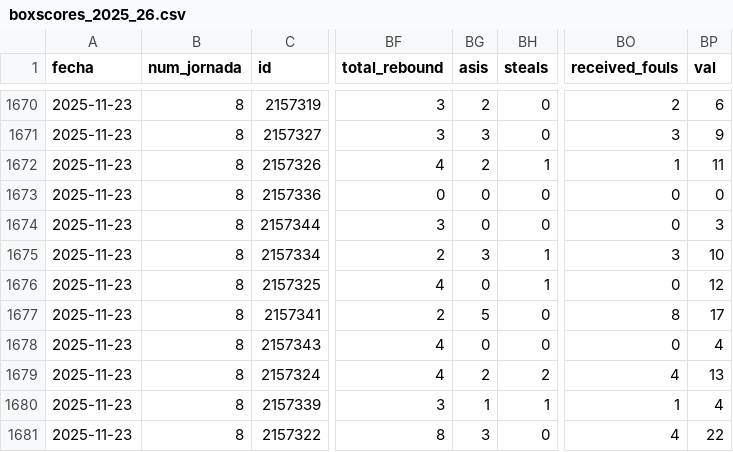
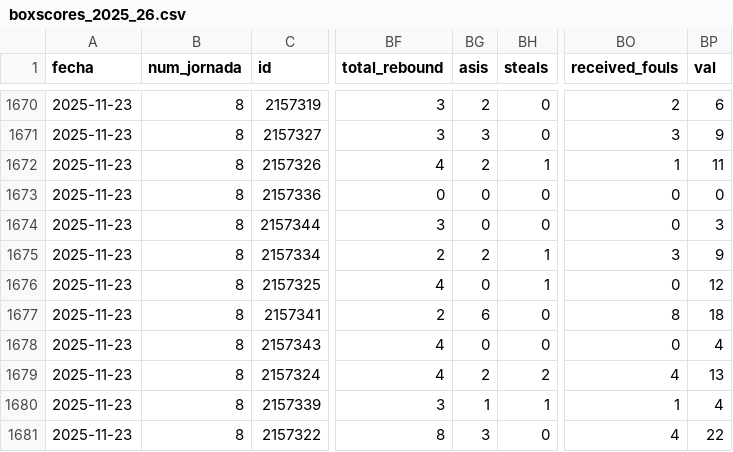
Before and after one commit to IvoVillanueva/pbp-acb-2025-26, a CSV file: data/boxscores_2025_26.csv, drawn as a sheet; only a part is shown, gaps mark what is left out; the diff names each change by its address in the sheet, - before the commit and + after, or states it on an @@ line.

```diff
--- a/data/boxscores_2025_26.csv
+++ b/data/boxscores_2025_26.csv
-BG1675 (asis): 3
+BG1675 (asis): 2
-BP1675 (val): 10
+BP1675 (val): 9
-BG1677 (asis): 5
+BG1677 (asis): 6
-BP1677 (val): 17
+BP1677 (val): 18
```
Also changed, not shown: 2 other files.
